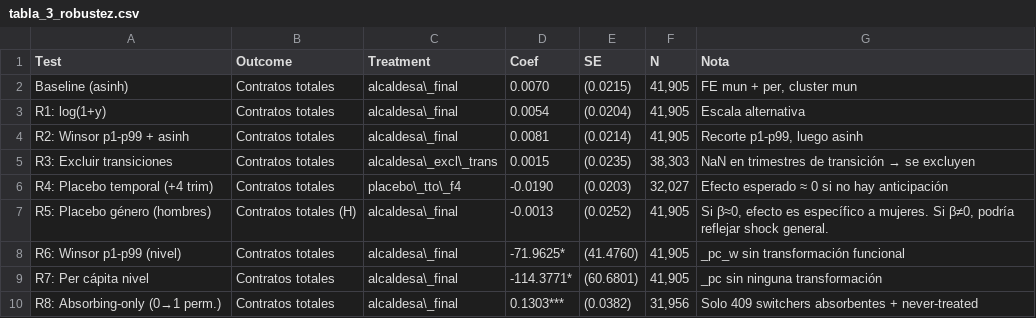
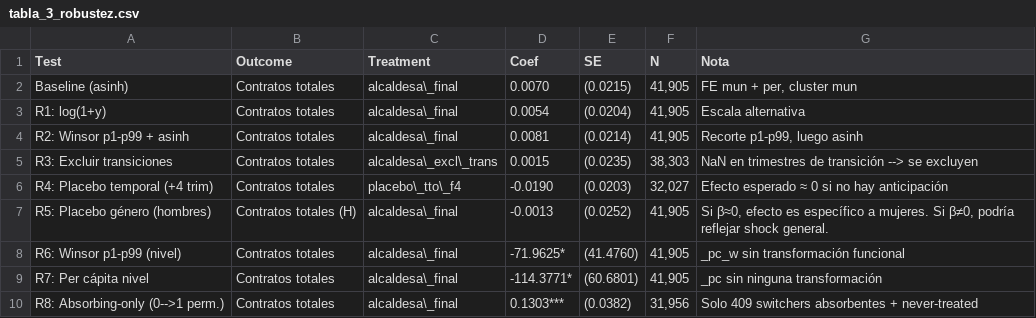
Before and after one commit to anapaulapgavilan/tesis-2026-v2, a CSV file: outputs/paper/tabla_3_robustez.csv, drawn as a sheet.

```diff
--- a/outputs/paper/tabla_3_robustez.csv
+++ b/outputs/paper/tabla_3_robustez.csv
@@ -4,3 +4,3 @@ R1: log(1+y),Contratos totales,alcaldesa\_final,0.0054,(0.0204),"41,905",Escala
 R2: Winsor p1-p99 + asinh,Contratos totales,alcaldesa\_final,0.0081,(0.0214),"41,905","Recorte p1-p99, luego asinh"
-R3: Excluir transiciones,Contratos totales,alcaldesa\_excl\_trans,0.0015,(0.0235),"38,303",NaN en trimestres de transición → se excluyen
+R3: Excluir transiciones,Contratos totales,alcaldesa\_excl\_trans,0.0015,(0.0235),"38,303",NaN en trimestres de transición --> se excluyen
 R4: Placebo temporal (+4 trim),Contratos totales,placebo\_tto\_f4,-0.0190,(0.0203),"32,027",Efecto esperado ≈ 0 si no hay anticipación
@@ -9,2 +9,2 @@ R6: Winsor p1-p99 (nivel),Contratos totales,alcaldesa\_final,-71.9625*,(41.4760)
 R7: Per cápita nivel,Contratos totales,alcaldesa\_final,-114.3771*,(60.6801),"41,905",_pc sin ninguna transformación
-R8: Absorbing-only (0→1 perm.),Contratos totales,alcaldesa\_final,0.1303***,(0.0382),"31,956",Solo 409 switchers absorbentes + never-treated
+R8: Absorbing-only (0-->1 perm.),Contratos totales,alcaldesa\_final,0.1303***,(0.0382),"31,956",Solo 409 switchers absorbentes + never-treated
```
Also changed, not shown: 39 other files.
